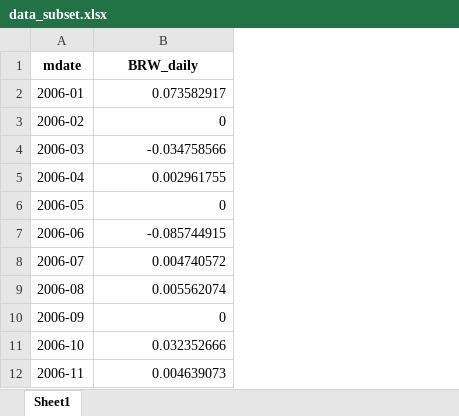
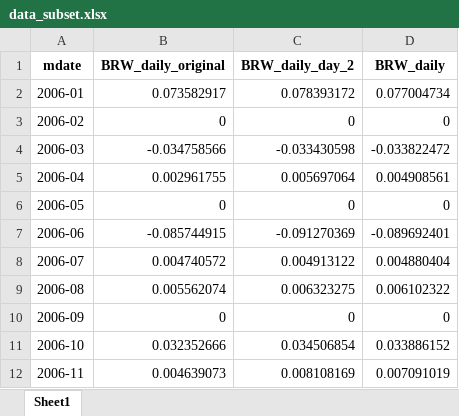
Before and after one commit to araujogab/Monetary-Shocks, an Excel workbook: Brasil/BRW/data_subset.xlsx, sheet Sheet1, drawn as a sheet; only a part is shown; values as stored, in another font and other column widths than the file's, no borders; the diff names each change by its address in the sheet, - before the commit and + after, or states it on an @@ line.

```diff
--- a/Brasil/BRW/data_subset.xlsx (sheet Sheet1)
+++ b/Brasil/BRW/data_subset.xlsx (sheet Sheet1)
+column C (BRW_daily_day_2), rows 2-12: 0.078393172 | 0 | -0.033430598 | 0.005697064 | 0 | -0.091270369 | 0.004913122 | 0.006323275 | 0 | 0.034506854 | 0.008108169
+column D (BRW_daily), rows 2-12: 0.077004734 | 0 | -0.033822472 | 0.004908561 | 0 | -0.089692401 | 0.004880404 | 0.006102322 | 0 | 0.033886152 | 0.007091019
-B1: BRW_daily
+B1: BRW_daily_original
```
Also changed, not shown: 2 other files.
